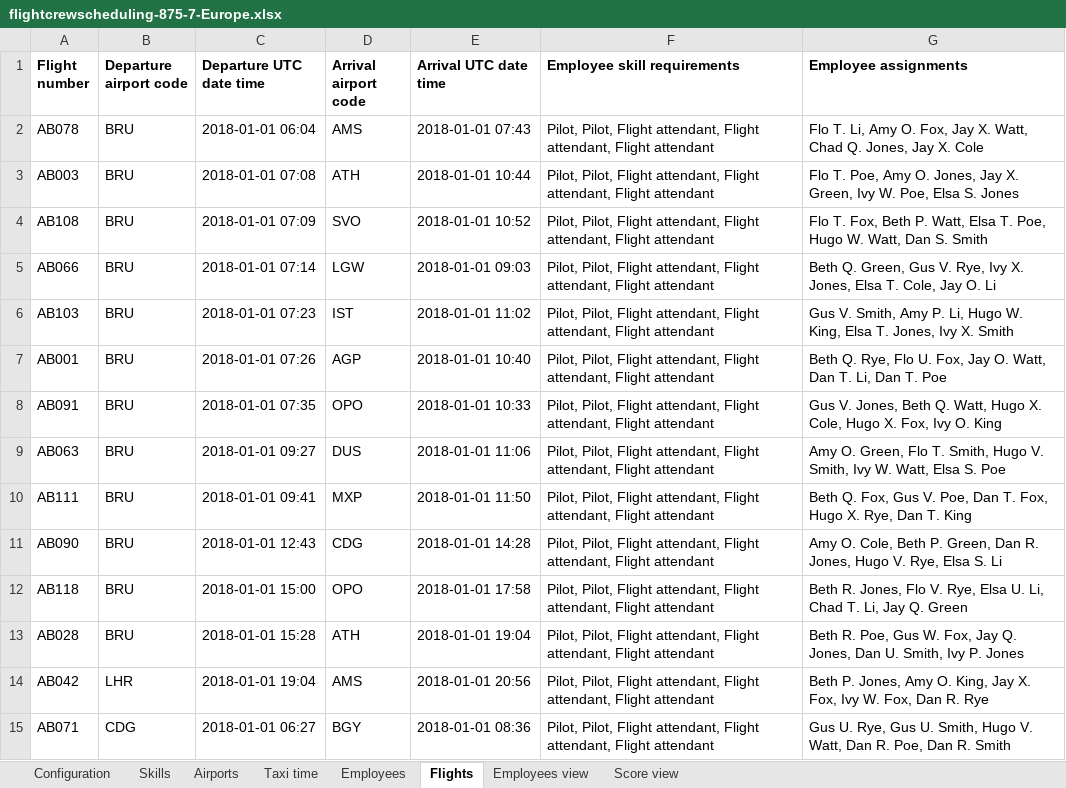
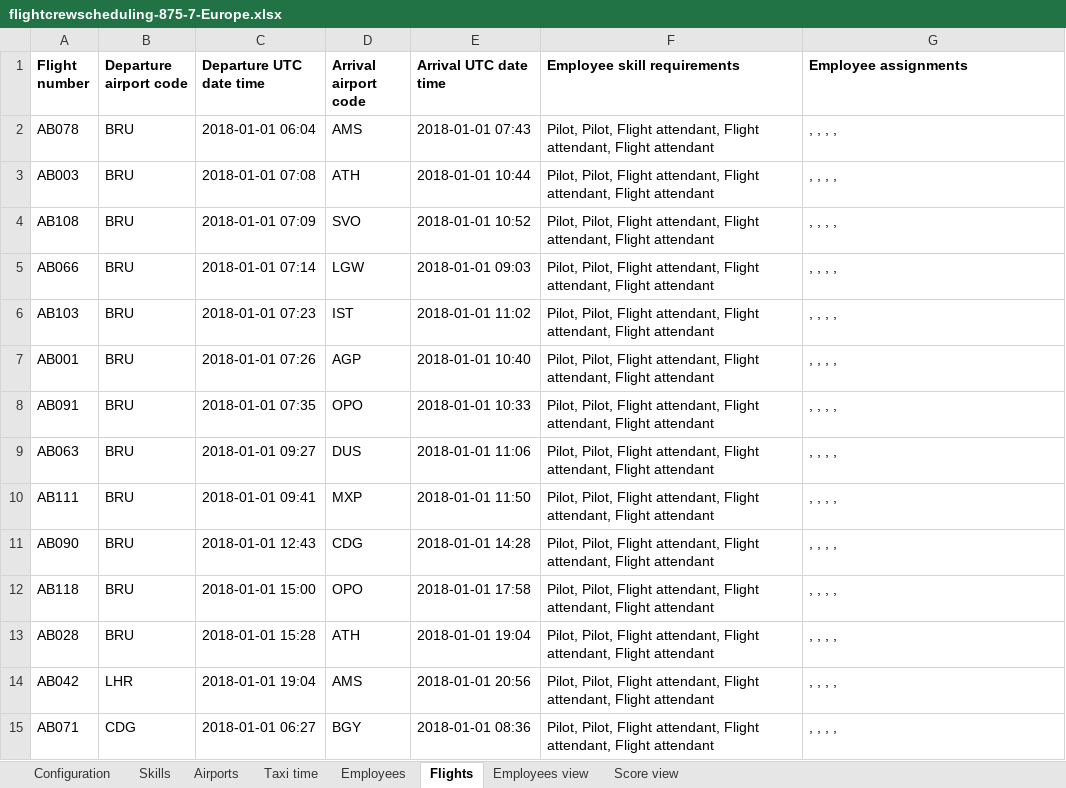
Before and after one commit to triceo/timefold-solver-benchmarks, an Excel workbook: data/flightcrewscheduling-875-7-Europe.xlsx, sheet Flights, drawn as a sheet; only a part is shown; values as stored, in another font and other column widths than the file's, no borders; charts and pictures not drawn; the diff covers the shown part only; the diff names each change by its address in the sheet, - before the commit and + after, or states it on an @@ line.

Commit message:
Actually fix flightCrewScheduling

```diff
--- a/data/flightcrewscheduling-875-7-Europe.xlsx (sheet Flights)
+++ b/data/flightcrewscheduling-875-7-Europe.xlsx (sheet Flights)
-G2 (Employee assignments): Flo T. Li, Amy O. Fox, Jay X. Watt, Chad Q. Jones, Jay X. Cole
+G2 (Employee assignments): , , , ,
-G3 (Employee assignments): Flo T. Poe, Amy O. Jones, Jay X. Green, Ivy W. Poe, Elsa S. Jones
+G3 (Employee assignments): , , , ,
-G4 (Employee assignments): Flo T. Fox, Beth P. Watt, Elsa T. Poe, Hugo W. Watt, Dan S. Smith
+G4 (Employee assignments): , , , ,
-G5 (Employee assignments): Beth Q. Green, Gus V. Rye, Ivy X. Jones, Elsa T. Cole, Jay O. Li
+G5 (Employee assignments): , , , ,
-G6 (Employee assignments): Gus V. Smith, Amy P. Li, Hugo W. King, Elsa T. Jones, Ivy X. Smith
+G6 (Employee assignments): , , , ,
-G7 (Employee assignments): Beth Q. Rye, Flo U. Fox, Jay O. Watt, Dan T. Li, Dan T. Poe
+G7 (Employee assignments): , , , ,
-G8 (Employee assignments): Gus V. Jones, Beth Q. Watt, Hugo X. Cole, Hugo X. Fox, Ivy O. King
+G8 (Employee assignments): , , , ,
-G9 (Employee assignments): Amy O. Green, Flo T. Smith, Hugo V. Smith, Ivy W. Watt, Elsa S. Poe
+G9 (Employee assignments): , , , ,
-G10 (Employee assignments): Beth Q. Fox, Gus V. Poe, Dan T. Fox, Hugo X. Rye, Dan T. King
+G10 (Employee assignments): , , , ,
-G11 (Employee assignments): Amy O. Cole, Beth P. Green, Dan R. Jones, Hugo V. Rye, Elsa S. Li
+G11 (Employee assignments): , , , ,
-G12 (Employee assignments): Beth R. Jones, Flo V. Rye, Elsa U. Li, Chad T. Li, Jay Q. Green
+G12 (Employee assignments): , , , ,
-G13 (Employee assignments): Beth R. Poe, Gus W. Fox, Jay Q. Jones, Dan U. Smith, Ivy P. Jones
+G13 (Employee assignments): , , , ,
-G14 (Employee assignments): Beth P. Jones, Amy O. King, Jay X. Fox, Ivy W. Fox, Dan R. Rye
+G14 (Employee assignments): , , , ,
-G15 (Employee assignments): Gus U. Rye, Gus U. Smith, Hugo V. Watt, Dan R. Poe, Dan R. Smith
+G15 (Employee assignments): , , , ,
```
Also changed, not shown: 861 edited cells elsewhere in this sheet, sheet Employees view, sheet Score view.
